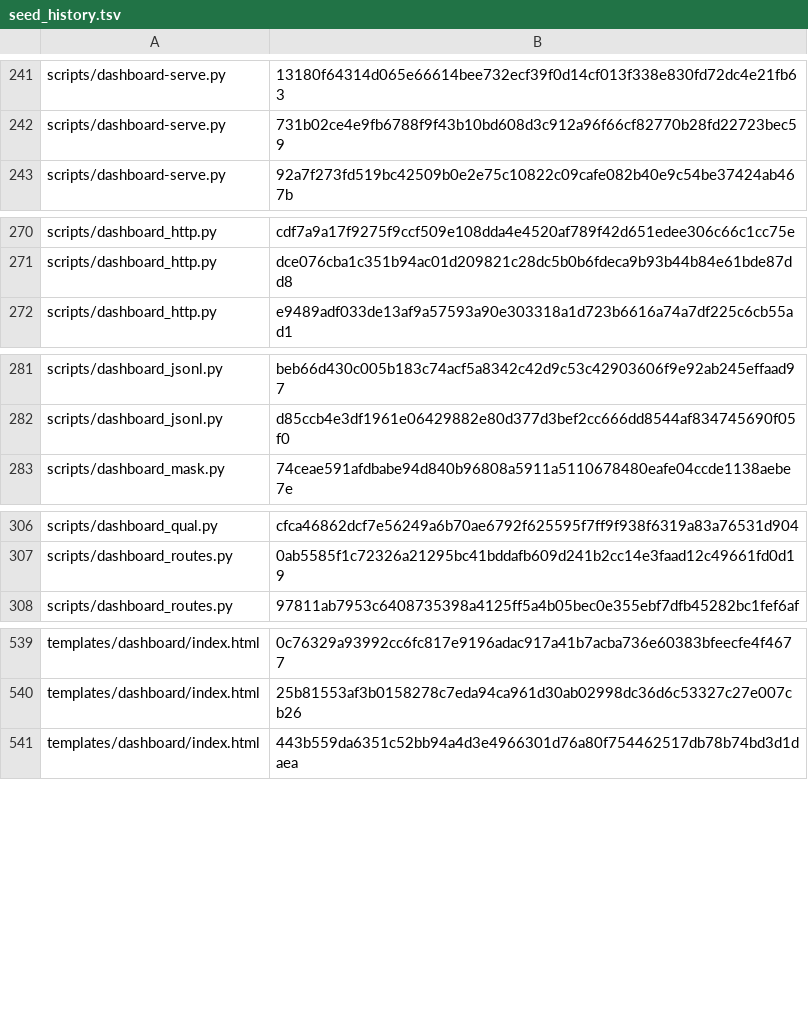
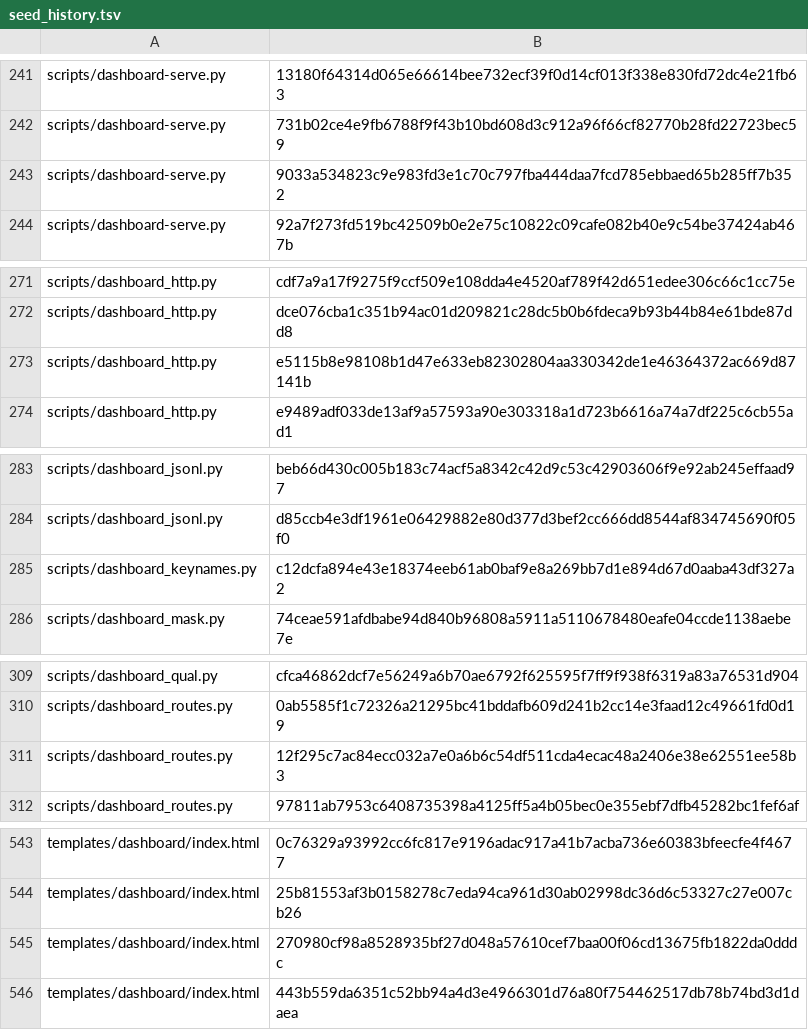
Before and after one commit to bobmatnyc/trusty-tools, a TSV file: crates/trusty-mpm/src/bin/tm/commands/fleet/seed_history.tsv, drawn as a sheet; only a part is shown, gaps mark what is left out; the diff names each change by its address in the sheet, - before the commit and + after, or states it on an @@ line.

```diff
--- a/crates/trusty-mpm/src/bin/tm/commands/fleet/seed_history.tsv
+++ b/crates/trusty-mpm/src/bin/tm/commands/fleet/seed_history.tsv
+row 243: scripts/dashboard-serve.py | 9033a534823c9e983fd3e1c70c797fba444daa7fcd785ebbaed65b285ff7b352
+row 273: scripts/dashboard_http.py | e5115b8e98108b1d47e633eb82302804aa330342de1e46364372ac669d87141b
+row 285: scripts/dashboard_keynames.py | c12dcfa894e43e18374eeb61ab0baf9e8a269bb7d1e894d67d0aaba43df327a2
+row 311: scripts/dashboard_routes.py | 12f295c7ac84ecc032a7e0a6b6c54df511cda4ecac48a2406e38e62551ee58b3
+row 545: templates/dashboard/index.html | 270980cf98a8528935bf27d048a57610cef7baa00f06cd13675fb1822da0dddc
```
Also changed, not shown: 17 other files.
